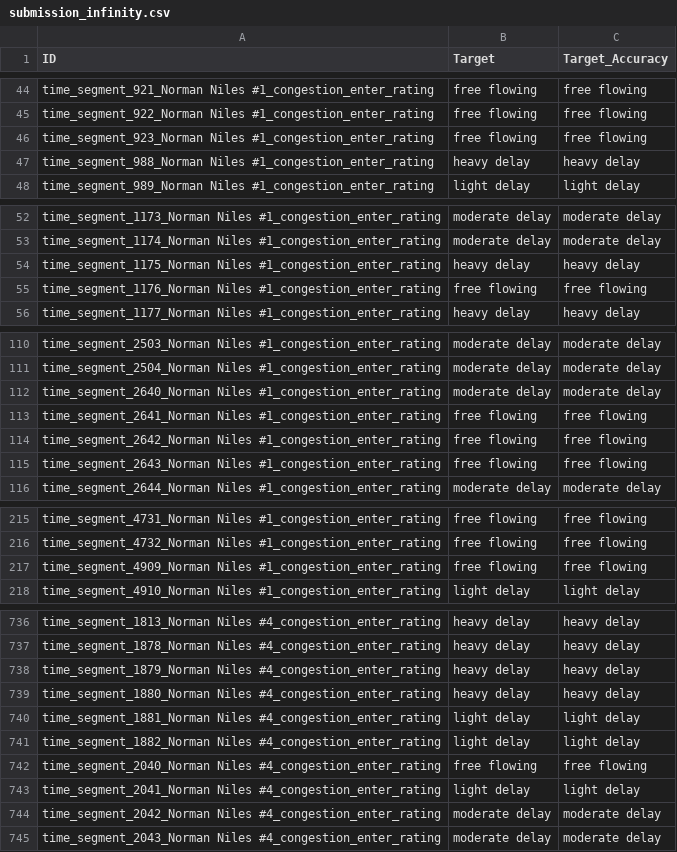
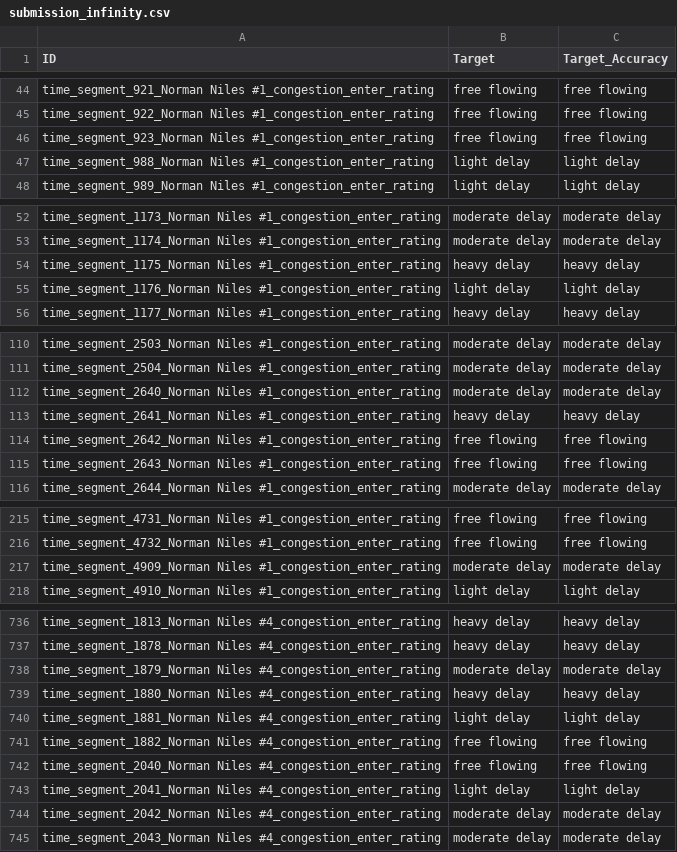
Before and after one commit to KshAbo/Traffic-Analysis, a CSV file: src/submission_infinity.csv, drawn as a sheet; only a part is shown, gaps mark what is left out; the diff covers the shown part only.

```diff
--- a/src/submission_infinity.csv
+++ b/src/submission_infinity.csv
@@ -46,3 +46,3 @@ time_segment_922_Norman Niles #1_congestion_enter_rating,free flowing,free flowi
 time_segment_923_Norman Niles #1_congestion_enter_rating,free flowing,free flowing
-time_segment_988_Norman Niles #1_congestion_enter_rating,heavy delay,heavy delay
+time_segment_988_Norman Niles #1_congestion_enter_rating,light delay,light delay
 time_segment_989_Norman Niles #1_congestion_enter_rating,light delay,light delay
@@ -54,3 +54,3 @@ time_segment_1174_Norman Niles #1_congestion_enter_rating,moderate delay,moderat
 time_segment_1175_Norman Niles #1_congestion_enter_rating,heavy delay,heavy delay
-time_segment_1176_Norman Niles #1_congestion_enter_rating,free flowing,free flowing
+time_segment_1176_Norman Niles #1_congestion_enter_rating,light delay,light delay
 time_segment_1177_Norman Niles #1_congestion_enter_rating,heavy delay,heavy delay
@@ -112,3 +112,3 @@ time_segment_2504_Norman Niles #1_congestion_enter_rating,moderate delay,moderat
 time_segment_2640_Norman Niles #1_congestion_enter_rating,moderate delay,moderate delay
-time_segment_2641_Norman Niles #1_congestion_enter_rating,free flowing,free flowing
+time_segment_2641_Norman Niles #1_congestion_enter_rating,heavy delay,heavy delay
 time_segment_2642_Norman Niles #1_congestion_enter_rating,free flowing,free flowing
@@ -216,3 +216,3 @@ time_segment_4731_Norman Niles #1_congestion_enter_rating,free flowing,free flow
 time_segment_4732_Norman Niles #1_congestion_enter_rating,free flowing,free flowing
-time_segment_4909_Norman Niles #1_congestion_enter_rating,free flowing,free flowing
+time_segment_4909_Norman Niles #1_congestion_enter_rating,moderate delay,moderate delay
 time_segment_4910_Norman Niles #1_congestion_enter_rating,light delay,light delay
@@ -737,6 +737,6 @@ time_segment_1813_Norman Niles #4_congestion_enter_rating,heavy delay,heavy dela
 time_segment_1878_Norman Niles #4_congestion_enter_rating,heavy delay,heavy delay
-time_segment_1879_Norman Niles #4_congestion_enter_rating,heavy delay,heavy delay
+time_segment_1879_Norman Niles #4_congestion_enter_rating,moderate delay,moderate delay
 time_segment_1880_Norman Niles #4_congestion_enter_rating,heavy delay,heavy delay
 time_segment_1881_Norman Niles #4_congestion_enter_rating,light delay,light delay
-time_segment_1882_Norman Niles #4_congestion_enter_rating,light delay,light delay
+time_segment_1882_Norman Niles #4_congestion_enter_rating,free flowing,free flowing
 time_segment_2040_Norman Niles #4_congestion_enter_rating,free flowing,free flowing
```
Also changed, not shown: 48 edited cells elsewhere in this file, 1 other file.
